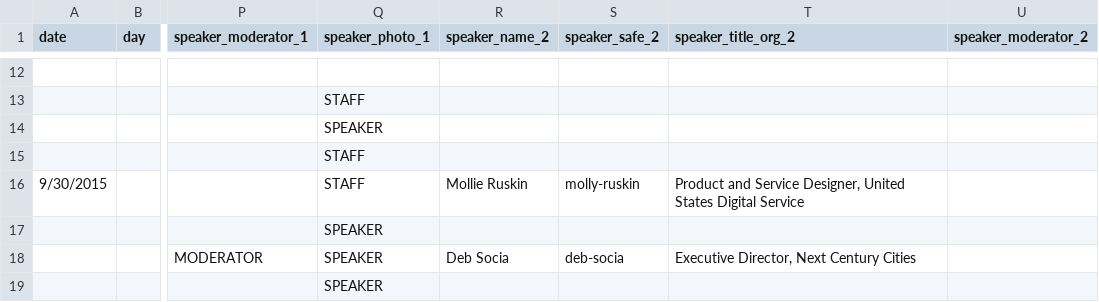
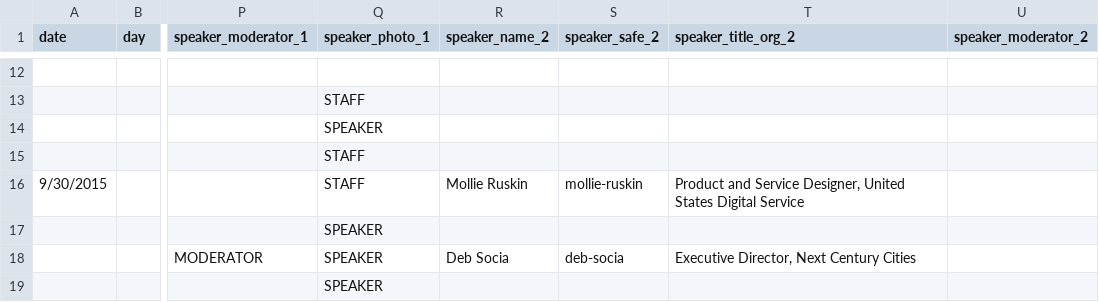
Before and after one commit to codeforamerica/codeforamerica.org-archive, a CSV file: _data/summit-breakouts.csv (was _data/summit_breakouts.csv), drawn as a sheet; only a part is shown, gaps mark what is left out; the diff names each change by its address in the sheet, - before the commit and + after, or states it on an @@ line.

Commit message:
schedule updates

```diff
--- a/_data/summit_breakouts.csv
+++ b/_data/summit-breakouts.csv
-S16 (speaker_safe_2): molly-ruskin
+S16 (speaker_safe_2): mollie-ruskin
```
